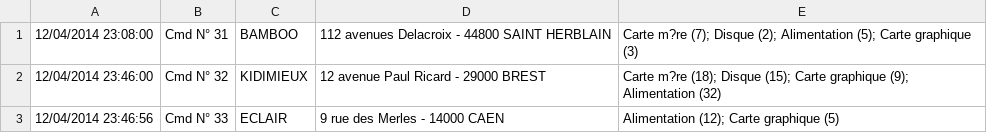
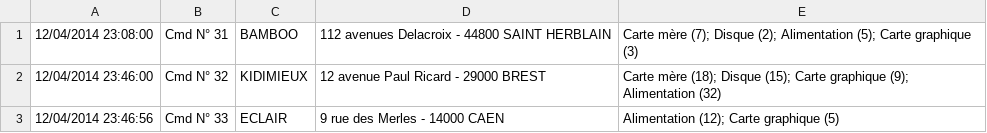
Before and after one commit to broisanpotter/expeditor, a CSV file: app/Resources/uploads/donneesCommandes2.csv, drawn as a sheet.

```diff
--- a/app/Resources/uploads/donneesCommandes2.csv
+++ b/app/Resources/uploads/donneesCommandes2.csv
@@ -1,3 +1,3 @@
-12/04/2014 23:08:00,Cmd N° 31,BAMBOO,112 avenues Delacroix - 44800 SAINT HERBLAIN,Carte m?re (7); Disque (2); Alimentation (5); Carte graphique (3)
-12/04/2014 23:46:00,Cmd N° 32,KIDIMIEUX,12 avenue Paul Ricard - 29000 BREST,Carte m?re (18); Disque (15); Carte graphique (9); Alimentation (32)
+12/04/2014 23:08:00,Cmd N° 31,BAMBOO,112 avenues Delacroix - 44800 SAINT HERBLAIN,Carte mère (7); Disque (2); Alimentation (5); Carte graphique (3)
+12/04/2014 23:46:00,Cmd N° 32,KIDIMIEUX,12 avenue Paul Ricard - 29000 BREST,Carte mère (18); Disque (15); Carte graphique (9); Alimentation (32)
 12/04/2014 23:46:56,Cmd N° 33,ECLAIR,9 rue des Merles - 14000 CAEN,Alimentation (12); Carte graphique (5)
```
Also changed, not shown: app/Resources/uploads/donneesCommandes1.csv, 3 other files.
